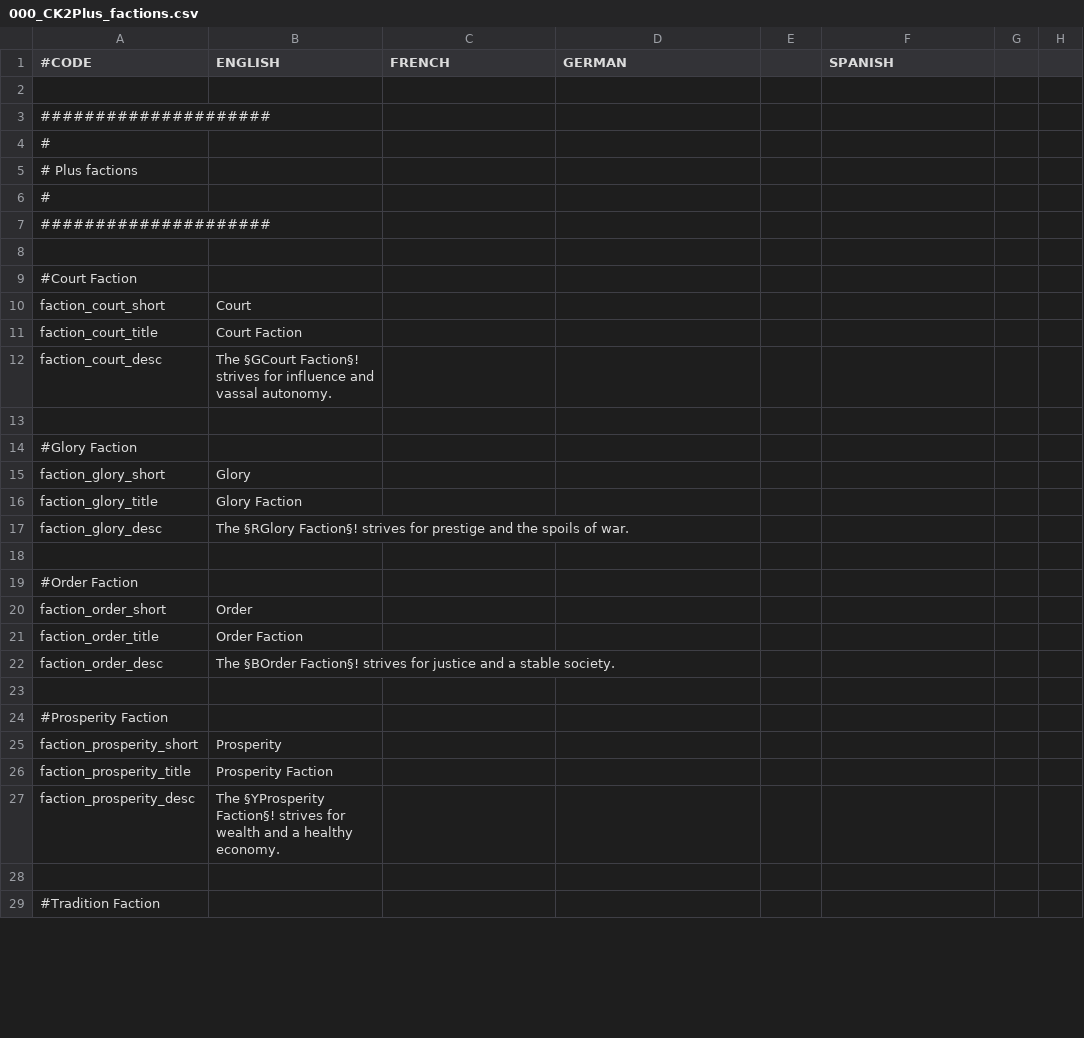
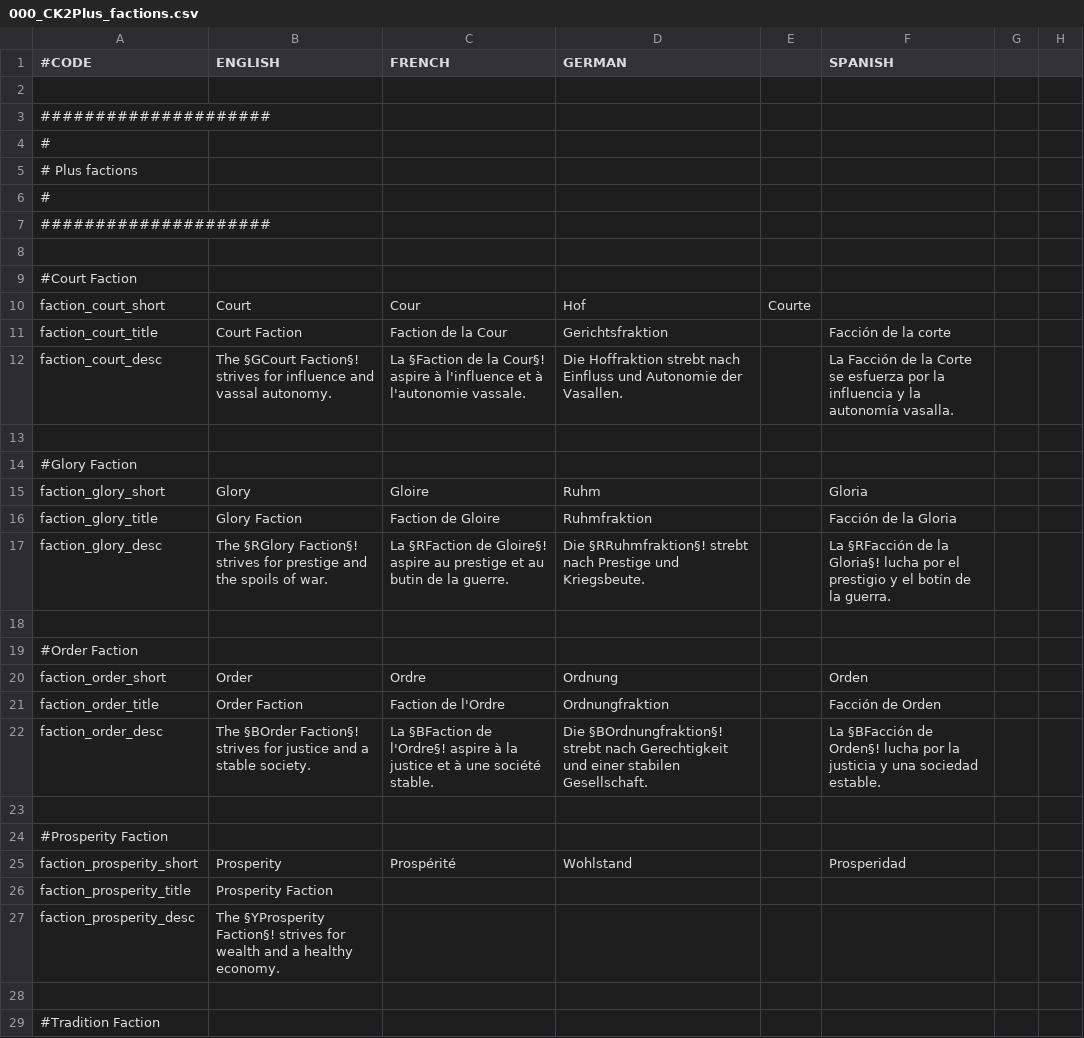
Before and after one commit to ck2plus/CK2Plus_Rewrite, a CSV file: CK2Plus/localisation/000_CK2Plus_factions.csv, drawn as a sheet; only a part is shown; the diff covers the shown part only; the diff names each change by its address in the sheet, - before the commit and + after, or states it on an @@ line.

Commit message:
Faction Localization (partial)

```diff
--- a/CK2Plus/localisation/000_CK2Plus_factions.csv
+++ b/CK2Plus/localisation/000_CK2Plus_factions.csv
-C10 (FRENCH): (empty)
+C10 (FRENCH): Cour
-D10 (GERMAN): (empty)
+D10 (GERMAN): Hof
-E10: (empty)
+E10: Courte
-C11 (FRENCH): (empty)
+C11 (FRENCH): Faction de la Cour
-D11 (GERMAN): (empty)
+D11 (GERMAN): Gerichtsfraktion
-F11 (SPANISH): (empty)
+F11 (SPANISH): Facción de la corte
-C12 (FRENCH): (empty)
+C12 (FRENCH): La §Faction de la Cour§! aspire à l'influence et à l'autonomie vassale.
-D12 (GERMAN): (empty)
+D12 (GERMAN): Die Hoffraktion strebt nach Einfluss und Autonomie der Vasallen.
-F12 (SPANISH): (empty)
+F12 (SPANISH): La Facción de la Corte se esfuerza por la influencia y la autonomía vasalla.
-C15 (FRENCH): (empty)
+C15 (FRENCH): Gloire
-D15 (GERMAN): (empty)
+D15 (GERMAN): Ruhm
-F15 (SPANISH): (empty)
+F15 (SPANISH): Gloria
-C16 (FRENCH): (empty)
+C16 (FRENCH): Faction de Gloire
-D16 (GERMAN): (empty)
+D16 (GERMAN): Ruhmfraktion
-F16 (SPANISH): (empty)
+F16 (SPANISH): Facción de la Gloria
-C17 (FRENCH): (empty)
+C17 (FRENCH): La §RFaction de Gloire§! aspire au prestige et au butin de la guerre.
-D17 (GERMAN): (empty)
+D17 (GERMAN): Die §RRuhmfraktion§! strebt nach Prestige und Kriegsbeute.
-F17 (SPANISH): (empty)
+F17 (SPANISH): La §RFacción de la Gloria§! lucha por el prestigio y el botín de la guerra.
-C20 (FRENCH): (empty)
+C20 (FRENCH): Ordre
-D20 (GERMAN): (empty)
+D20 (GERMAN): Ordnung
-F20 (SPANISH): (empty)
+F20 (SPANISH): Orden
-C21 (FRENCH): (empty)
+C21 (FRENCH): Faction de l'Ordre
-D21 (GERMAN): (empty)
+D21 (GERMAN): Ordnungfraktion
-F21 (SPANISH): (empty)
+F21 (SPANISH): Facción de Orden
-C22 (FRENCH): (empty)
+C22 (FRENCH): La §BFaction de l'Ordre§! aspire à la justice et à une société stable.
-D22 (GERMAN): (empty)
+D22 (GERMAN): Die §BOrdnungfraktion§! strebt nach Gerechtigkeit und einer stabilen Gesellschaft.
-F22 (SPANISH): (empty)
+F22 (SPANISH): La §BFacción de Orden§! lucha por la justicia y una sociedad estable.
-C25 (FRENCH): (empty)
+C25 (FRENCH): Prospérité
-D25 (GERMAN): (empty)
+D25 (GERMAN): Wohlstand
-F25 (SPANISH): (empty)
+F25 (SPANISH): Prosperidad
```
Also changed, not shown: 3 edited cells elsewhere in this file.
